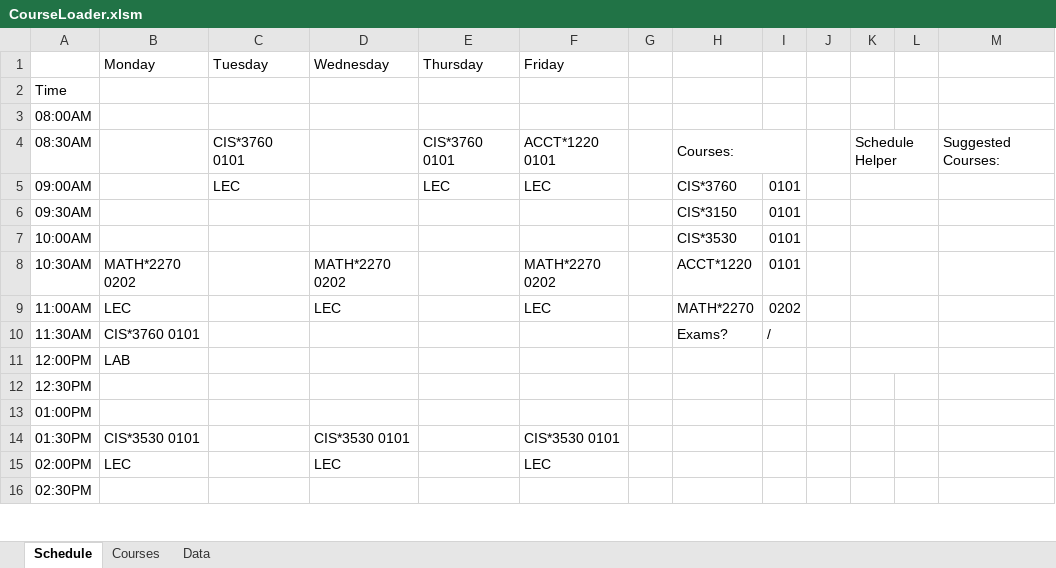
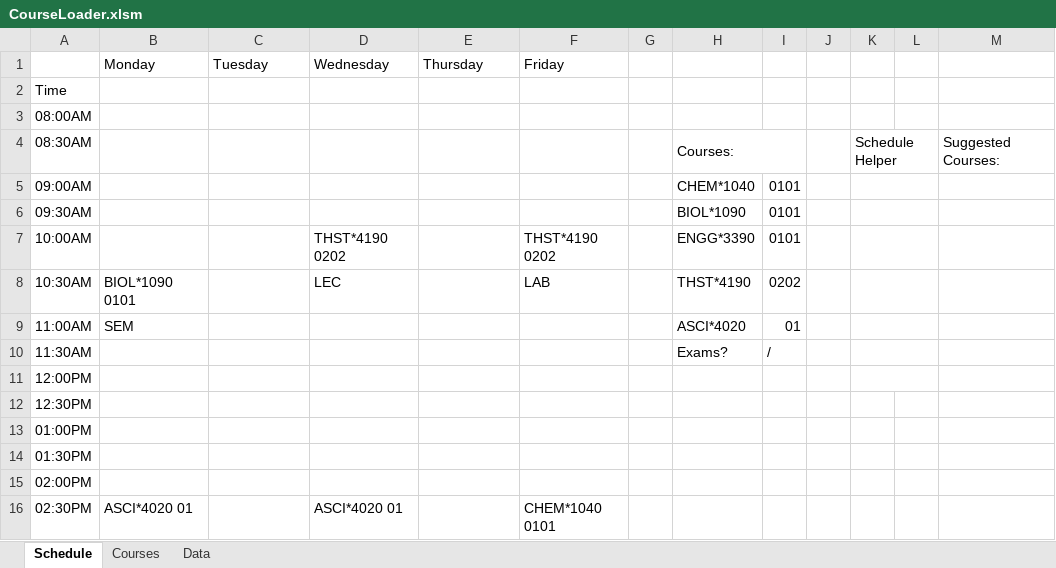
Before and after one commit to rowak/webattendant, an Excel workbook: CourseLoader.xlsm, sheet Schedule, drawn as a sheet; only a part is shown; values as stored, in another font and other column widths than the file's, no cell formats; charts and pictures not drawn; the diff covers the shown part only; the diff names each change by its address in the sheet, - before the commit and + after, or states it on an @@ line.

Commit message:
Setup noTues/Thurs and ignoreList

```diff
--- a/CourseLoader.xlsm (sheet Schedule)
+++ b/CourseLoader.xlsm (sheet Schedule)
-C4 (Tuesday): CIS*3760 0101
+C4 (Tuesday): (empty)
-E4 (Thursday): CIS*3760 0101
+E4 (Thursday): (empty)
-F4 (Friday): ACCT*1220 0101
+F4 (Friday): (empty)
-C5 (Tuesday): LEC
+C5 (Tuesday): (empty)
-E5 (Thursday): LEC
+E5 (Thursday): (empty)
-F5 (Friday): LEC
+F5 (Friday): (empty)
-H5: CIS*3760
+H5: CHEM*1040
-H6: CIS*3150
+H6: BIOL*1090
-D7 (Wednesday): (empty)
+D7 (Wednesday): THST*4190 0202
-F7 (Friday): (empty)
+F7 (Friday): THST*4190 0202
-H7: CIS*3530
+H7: ENGG*3390
-B8 (Monday): MATH*2270 0202
+B8 (Monday): BIOL*1090 0101
-D8 (Wednesday): MATH*2270 0202
+D8 (Wednesday): LEC
-F8 (Friday): MATH*2270 0202
+F8 (Friday): LAB
-H8: ACCT*1220
+H8: THST*4190
-I8: 0101
+I8: 0202
-B9 (Monday): LEC
+B9 (Monday): SEM
-D9 (Wednesday): LEC
+D9 (Wednesday): (empty)
-F9 (Friday): LEC
+F9 (Friday): (empty)
-H9: MATH*2270
+H9: ASCI*4020
-I9: 0202
+I9: 01
-B10 (Monday): CIS*3760 0101
+B10 (Monday): (empty)
-B11 (Monday): LAB
+B11 (Monday): (empty)
-B14 (Monday): CIS*3530 0101
+B14 (Monday): (empty)
-D14 (Wednesday): CIS*3530 0101
+D14 (Wednesday): (empty)
-F14 (Friday): CIS*3530 0101
+F14 (Friday): (empty)
-B15 (Monday): LEC
+B15 (Monday): (empty)
-D15 (Wednesday): LEC
+D15 (Wednesday): (empty)
-F15 (Friday): LEC
+F15 (Friday): (empty)
-B16 (Monday): (empty)
+B16 (Monday): ASCI*4020 01
-D16 (Wednesday): (empty)
+D16 (Wednesday): ASCI*4020 01
-F16 (Friday): (empty)
+F16 (Friday): CHEM*1040 0101
```
Also changed, not shown: 25 edited cells elsewhere in this sheet, sheet Data, cell formats, 2 other files.
